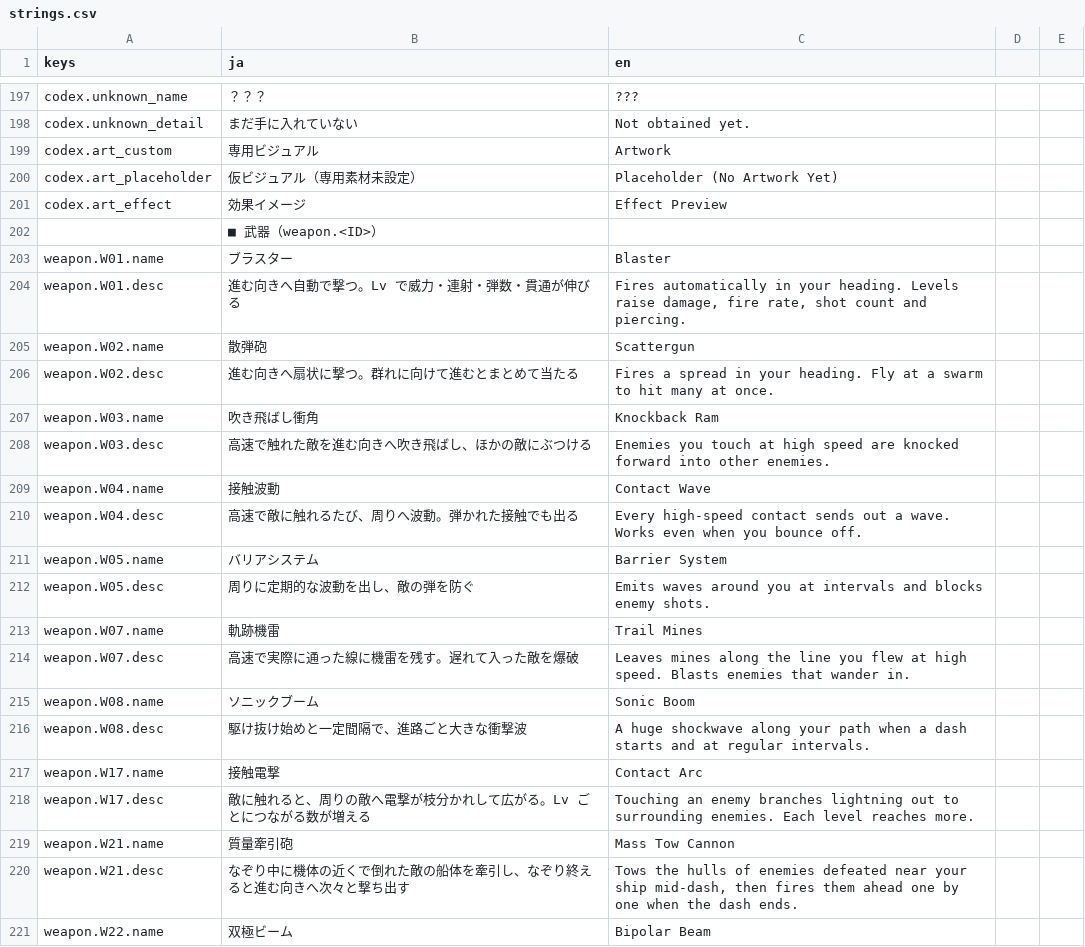
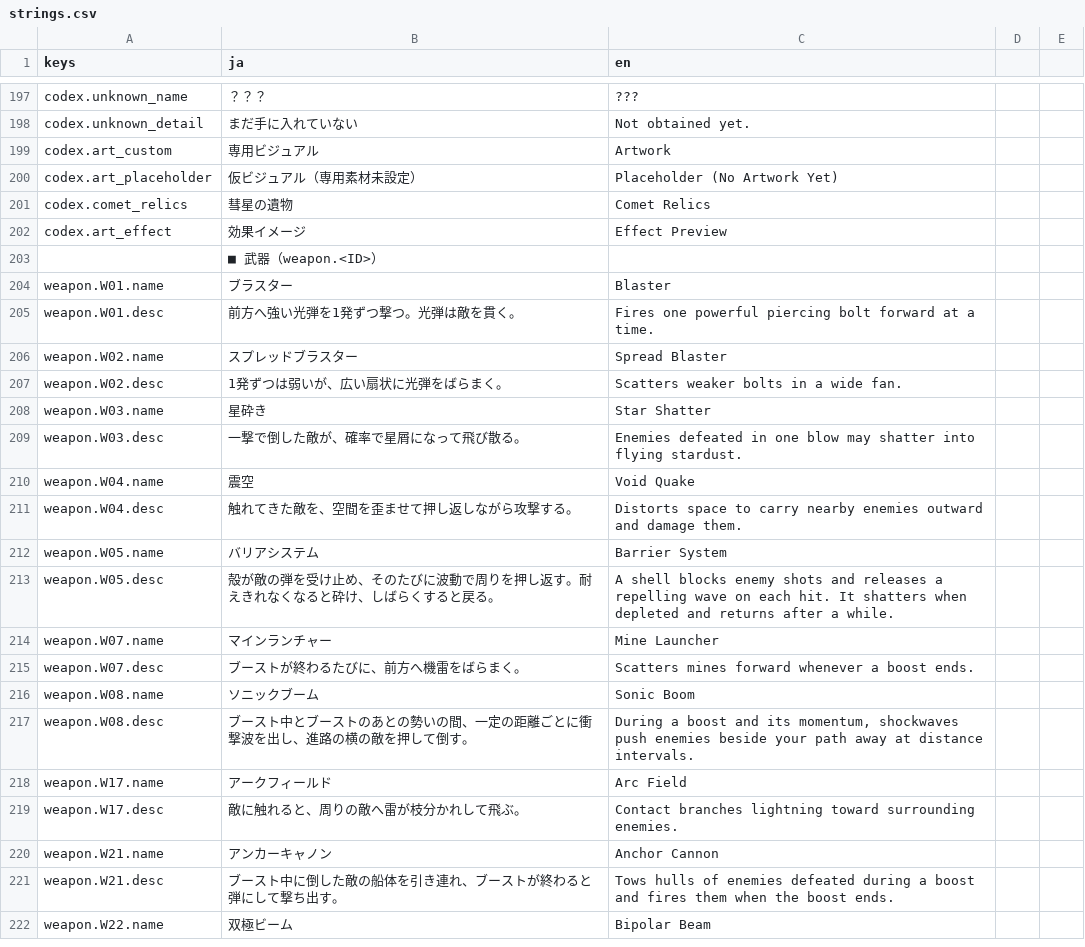
Before and after one commit to Tomatoguy1029/speed, a CSV file: speed/data/text/strings.csv, drawn as a sheet; only a part is shown, gaps mark what is left out; the diff covers the shown part only.

```diff
--- a/speed/data/text/strings.csv
+++ b/speed/data/text/strings.csv
@@ -204,2 +204,3 @@ codex.art_custom,専用ビジュアル,Artwork
 codex.art_placeholder,仮ビジュアル（専用素材未設定）,Placeholder (No Artwork Yet)
+codex.comet_relics,彗星の遺物,Comet Relics
 codex.art_effect,効果イメージ,Effect Preview
@@ -207,19 +208,19 @@ codex.art_effect,効果イメージ,Effect Preview
 weapon.W01.name,ブラスター,Blaster
-weapon.W01.desc,進む向きへ自動で撃つ。Lv で威力・連射・弾数・貫通が伸びる,"Fires automatically in your heading. Levels raise damage, fire rate, shot count and piercing."
-weapon.W02.name,散弾砲,Scattergun
-weapon.W02.desc,進む向きへ扇状に撃つ。群れに向けて進むとまとめて当たる,Fires a spread in your heading. Fly at a swarm to hit many at once.
-weapon.W03.name,吹き飛ばし衝角,Knockback Ram
-weapon.W03.desc,高速で触れた敵を進む向きへ吹き飛ばし、ほかの敵にぶつける,Enemies you touch at high speed are knocked forward into other enemies.
-weapon.W04.name,接触波動,Contact Wave
-weapon.W04.desc,高速で敵に触れるたび、周りへ波動。弾かれた接触でも出る,Every high-speed contact sends out a wave. Works even when you bounce off.
+weapon.W01.desc,前方へ強い光弾を1発ずつ撃つ。光弾は敵を貫く。,Fires one powerful piercing bolt forward at a time.
+weapon.W02.name,スプレッドブラスター,Spread Blaster
+weapon.W02.desc,1発ずつは弱いが、広い扇状に光弾をばらまく。,Scatters weaker bolts in a wide fan.
+weapon.W03.name,星砕き,Star Shatter
+weapon.W03.desc,一撃で倒した敵が、確率で星屑になって飛び散る。,Enemies defeated in one blow may shatter into flying stardust.
+weapon.W04.name,震空,Void Quake
+weapon.W04.desc,触れてきた敵を、空間を歪ませて押し返しながら攻撃する。,Distorts space to carry nearby enemies outward and damage them.
 weapon.W05.name,バリアシステム,Barrier System
-weapon.W05.desc,周りに定期的な波動を出し、敵の弾を防ぐ,Emits waves around you at intervals and blocks enemy shots.
-weapon.W07.name,軌跡機雷,Trail Mines
-weapon.W07.desc,高速で実際に通った線に機雷を残す。遅れて入った敵を爆破,Leaves mines along the line you flew at high speed. Blasts enemies that wander in.
+weapon.W05.desc,殻が敵の弾を受け止め、そのたびに波動で周りを押し返す。耐えきれなくなると砕け、しばらくすると戻る。,A shell blocks enemy shots and releases a repelling wave on each hit. It shatters when depleted and returns after a while.
+weapon.W07.name,マインランチャー,Mine Launcher
+weapon.W07.desc,ブーストが終わるたびに、前方へ機雷をばらまく。,Scatters mines forward whenever a boost ends.
 weapon.W08.name,ソニックブーム,Sonic Boom
-weapon.W08.desc,駆け抜け始めと一定間隔で、進路ごと大きな衝撃波,A huge shockwave along your path when a dash starts and at regular intervals.
-weapon.W17.name,接触電撃,Contact Arc
-weapon.W17.desc,敵に触れると、周りの敵へ電撃が枝分かれして広がる。Lv ごとにつながる数が増える,Touching an enemy branches lightning out to surrounding enemies. Each level reaches more.
-weapon.W21.name,質量牽引砲,Mass Tow Cannon
-weapon.W21.desc,なぞり中に機体の近くで倒れた敵の船体を牽引し、なぞり終えると進む向きへ次々と撃ち出す,"Tows the hulls of enemies defeated near your ship mid-dash, then fires them ahead one by one when the dash ends."
+weapon.W08.desc,ブースト中とブーストのあとの勢いの間、一定の距離ごとに衝撃波を出し、進路の横の敵を押して倒す。,"During a boost and its momentum, shockwaves push enemies beside your path away at distance intervals."
+weapon.W17.name,アークフィールド,Arc Field
+weapon.W17.desc,敵に触れると、周りの敵へ雷が枝分かれして飛ぶ。,Contact branches lightning toward surrounding enemies.
+weapon.W21.name,アンカーキャノン,Anchor Cannon
+weapon.W21.desc,ブースト中に倒した敵の船体を引き連れ、ブーストが終わると弾にして撃ち出す。,Tows hulls of enemies defeated during a boost and fires them when the boost ends.
 weapon.W22.name,双極ビーム,Bipolar Beam
```
Also changed, not shown: 16 added rows, 3 removed rows and 51 edited cells elsewhere in this file, 3 other files.
